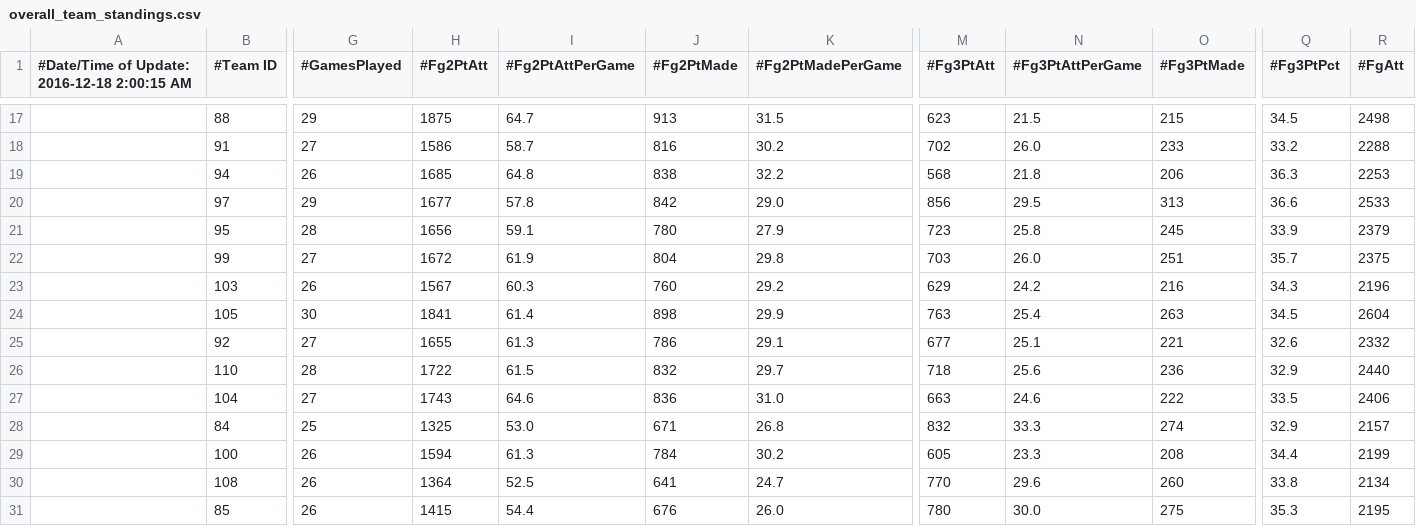
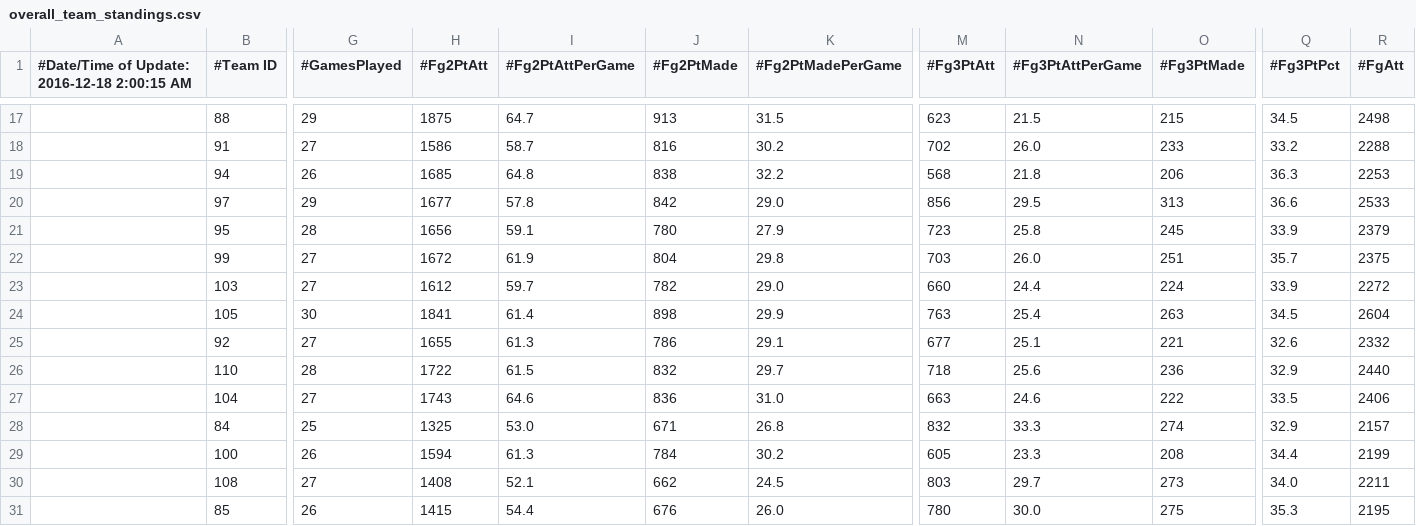
Before and after one commit to asinugobi/NBApp, a CSV file: resources/overall_team_standings.csv, drawn as a sheet; only a part is shown, gaps mark what is left out; the diff covers the shown part only; the diff names each change by its address in the sheet, - before the commit and + after, or states it on an @@ line.

```diff
--- a/resources/overall_team_standings.csv
+++ b/resources/overall_team_standings.csv
-G23 (#GamesPlayed): 26
+G23 (#GamesPlayed): 27
-H23 (#Fg2PtAtt): 1567
+H23 (#Fg2PtAtt): 1612
-I23 (#Fg2PtAttPerGame): 60.3
+I23 (#Fg2PtAttPerGame): 59.7
-J23 (#Fg2PtMade): 760
+J23 (#Fg2PtMade): 782
-K23 (#Fg2PtMadePerGame): 29.2
+K23 (#Fg2PtMadePerGame): 29.0
-M23 (#Fg3PtAtt): 629
+M23 (#Fg3PtAtt): 660
-N23 (#Fg3PtAttPerGame): 24.2
+N23 (#Fg3PtAttPerGame): 24.4
-O23 (#Fg3PtMade): 216
+O23 (#Fg3PtMade): 224
-Q23 (#Fg3PtPct): 34.3
+Q23 (#Fg3PtPct): 33.9
-R23 (#FgAtt): 2196
+R23 (#FgAtt): 2272
-G30 (#GamesPlayed): 26
+G30 (#GamesPlayed): 27
-H30 (#Fg2PtAtt): 1364
+H30 (#Fg2PtAtt): 1408
-I30 (#Fg2PtAttPerGame): 52.5
+I30 (#Fg2PtAttPerGame): 52.1
-J30 (#Fg2PtMade): 641
+J30 (#Fg2PtMade): 662
-K30 (#Fg2PtMadePerGame): 24.7
+K30 (#Fg2PtMadePerGame): 24.5
-M30 (#Fg3PtAtt): 770
+M30 (#Fg3PtAtt): 803
-N30 (#Fg3PtAttPerGame): 29.6
+N30 (#Fg3PtAttPerGame): 29.7
-O30 (#Fg3PtMade): 260
+O30 (#Fg3PtMade): 273
-Q30 (#Fg3PtPct): 33.8
+Q30 (#Fg3PtPct): 34.0
-R30 (#FgAtt): 2134
+R30 (#FgAtt): 2211
```
Also changed, not shown: 73 edited cells elsewhere in this file, resources/cumulative_player_stats.csv, 6 other files.
